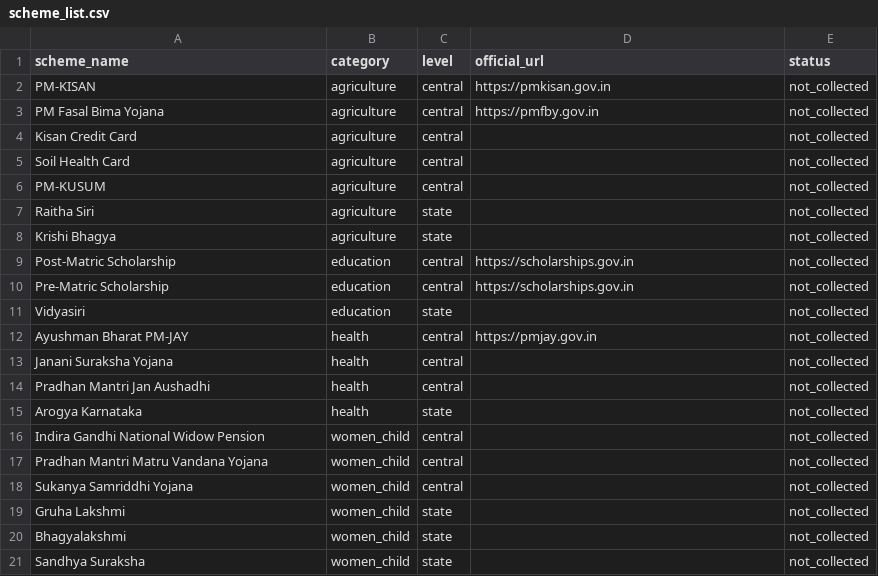
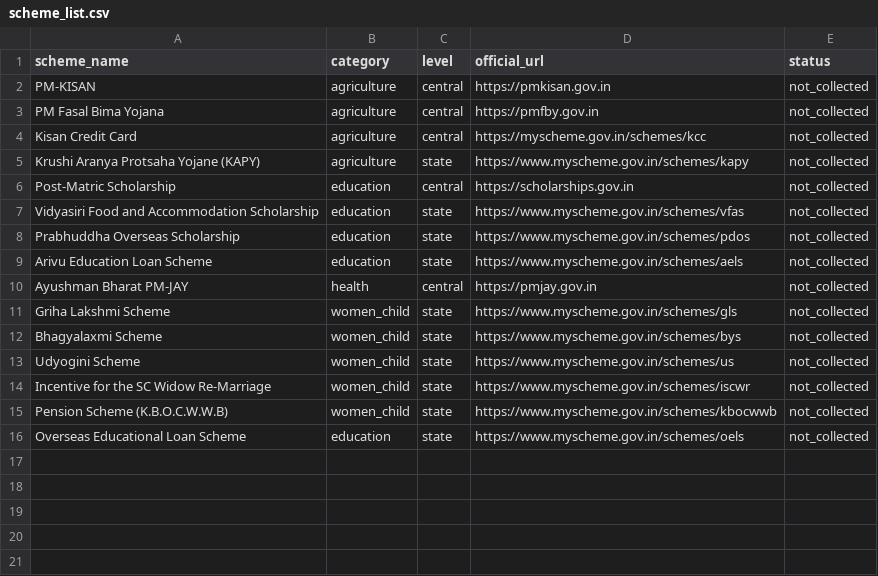
Before and after one commit to manasvi-sahare/scheme-navigator, a CSV file: data/scheme_list.csv, drawn as a sheet.

Commit message:
Add scheme list and scope

```diff
--- a/data/scheme_list.csv
+++ b/data/scheme_list.csv
@@ -3,19 +3,14 @@ PM-KISAN,agriculture,central,https://pmkisan.gov.in,not_collected
 PM Fasal Bima Yojana,agriculture,central,https://pmfby.gov.in,not_collected
-Kisan Credit Card,agriculture,central,,not_collected
-Soil Health Card,agriculture,central,,not_collected
-PM-KUSUM,agriculture,central,,not_collected
-Raitha Siri,agriculture,state,,not_collected
-Krishi Bhagya,agriculture,state,,not_collected
+Kisan Credit Card,agriculture,central,https://myscheme.gov.in/schemes/kcc,not_collected
+Krushi Aranya Protsaha Yojane (KAPY),agriculture,state,https://www.myscheme.gov.in/schemes/kapy,not_collected
 Post-Matric Scholarship,education,central,https://scholarships.gov.in,not_collected
-Pre-Matric Scholarship,education,central,https://scholarships.gov.in,not_collected
-Vidyasiri,education,state,,not_collected
+Vidyasiri Food and Accommodation Scholarship,education,state,https://www.myscheme.gov.in/schemes/vfas,not_collected
+Prabhuddha Overseas Scholarship,education,state,https://www.myscheme.gov.in/schemes/pdos,not_collected
+Arivu Education Loan Scheme,education,state,https://www.myscheme.gov.in/schemes/aels,not_collected
 Ayushman Bharat PM-JAY,health,central,https://pmjay.gov.in,not_collected
-Janani Suraksha Yojana,health,central,,not_collected
-Pradhan Mantri Jan Aushadhi,health,central,,not_collected
-Arogya Karnataka,health,state,,not_collected
-Indira Gandhi National Widow Pension,women_child,central,,not_collected
-Pradhan Mantri Matru Vandana Yojana,women_child,central,,not_collected
-Sukanya Samriddhi Yojana,women_child,central,,not_collected
-Gruha Lakshmi,women_child,state,,not_collected
-Bhagyalakshmi,women_child,state,,not_collected
-Sandhya Suraksha,women_child,state,,not_collected
+Griha Lakshmi Scheme,women_child,state,https://www.myscheme.gov.in/schemes/gls,not_collected
+Bhagyalaxmi Scheme,women_child,state,https://www.myscheme.gov.in/schemes/bys,not_collected
+Udyogini Scheme,women_child,state,https://www.myscheme.gov.in/schemes/us,not_collected
+Incentive for the SC Widow Re-Marriage,women_child,state,https://www.myscheme.gov.in/schemes/iscwr,not_collected
+Pension Scheme (K.B.O.C.W.W.B),women_child,state,https://www.myscheme.gov.in/schemes/kbocwwb,not_collected
+Overseas Educational Loan Scheme,education,state,https://www.myscheme.gov.in/schemes/oels,not_collected
```
Also changed, not shown: 1 other file.
